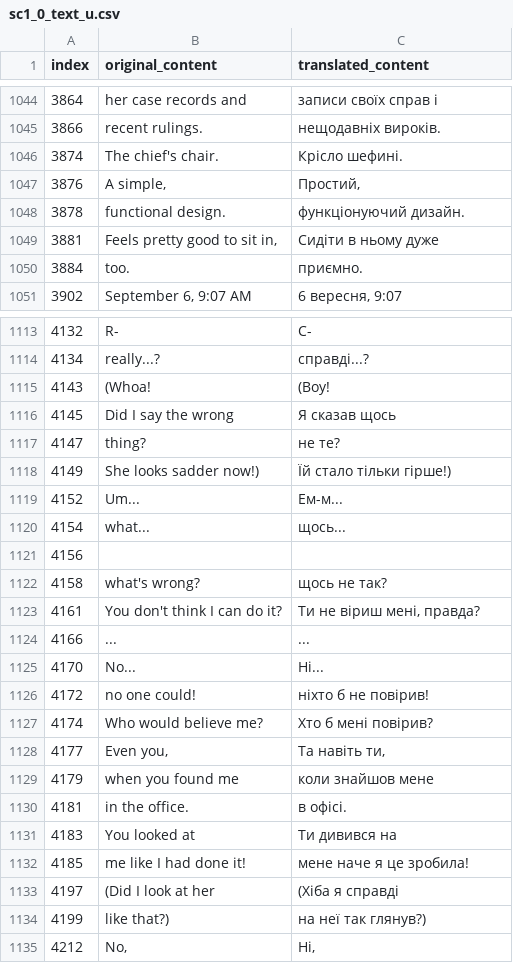
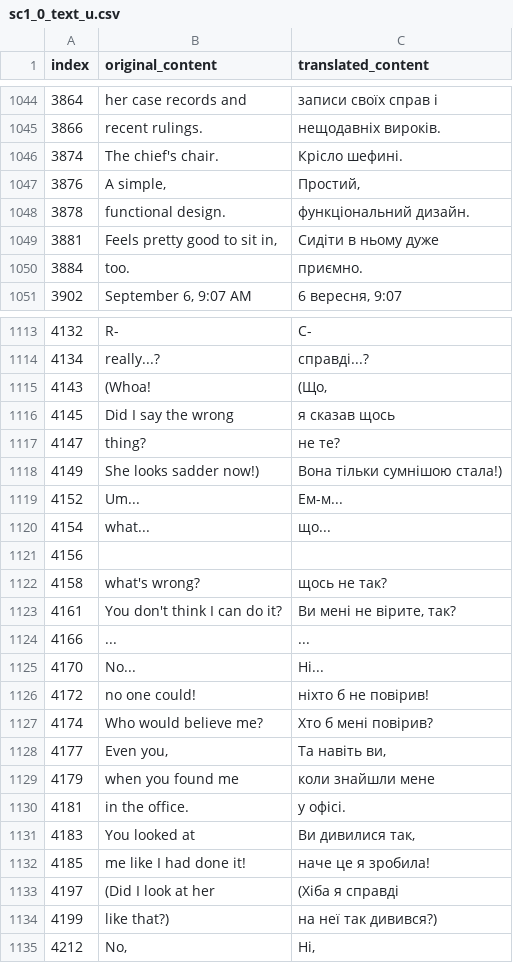
Before and after one commit to magends/ace-attorney-ukrainian, a CSV file: uk/sc1_0_text_u.csv, drawn as a sheet; only a part is shown, gaps mark what is left out; the diff covers the shown part only.

```diff
--- a/uk/sc1_0_text_u.csv
+++ b/uk/sc1_0_text_u.csv
@@ -1048,3 +1048,3 @@
 "3876","A simple,","Простий,"
-"3878"," functional design."," функціонуючий дизайн."
+"3878"," functional design."," функціональний дизайн."
 "3881","Feels pretty good to sit in,","Сидіти в ньому дуже"
@@ -1115,11 +1115,11 @@
 "4134","really...?","справді...?"
-"4143","(Whoa! ","(Воу! "
-"4145","Did I say the wrong","Я сказав щось"
+"4143","(Whoa! ","(Що, "
+"4145","Did I say the wrong","я сказав щось"
 "4147","thing? ","не те? "
-"4149","She looks sadder now!)","Їй стало тільки гірше!)"
+"4149","She looks sadder now!)","Вона тільки сумнішою стала!)"
 "4152","Um...","Ем-м..."
-"4154"," what..."," щось..."
+"4154"," what..."," що..."
 "4156"," "," "
 "4158","what's wrong?","щось не так?"
-"4161","You don't think I can do it?","Ти не віриш мені, правда?"
+"4161","You don't think I can do it?","Ви мені не вірите, так?"
 "4166","...","..."
@@ -1128,9 +1128,9 @@
 "4174","Who would believe me?","Хто б мені повірив?"
-"4177","Even you,","Та навіть ти,"
-"4179"," when you found me"," коли знайшов мене"
-"4181","in the office.","в офісі."
-"4183"," You looked at"," Ти дивився на"
-"4185","me like I had done it!","мене наче я це зробила!"
+"4177","Even you,","Та навіть ви,"
+"4179"," when you found me"," коли знайшли мене"
+"4181","in the office.","у офісі."
+"4183"," You looked at","Ви дивилися так,"
+"4185","me like I had done it!","наче це я зробила!"
 "4197","(Did I look at her","(Хіба я справді"
-"4199","like that?)","на неї так глянув?)"
+"4199","like that?)","на неї так дивився?)"
 "4212","No,","Ні,"
```
Also changed, not shown: 44 edited cells elsewhere in this file.
